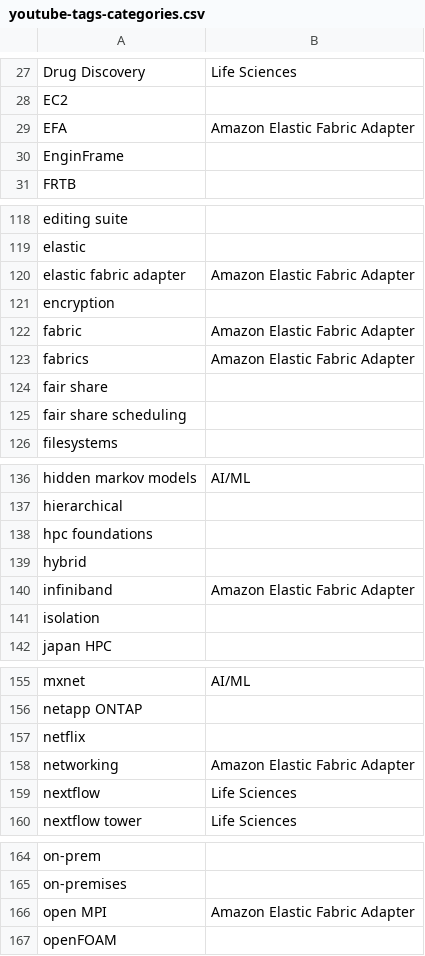
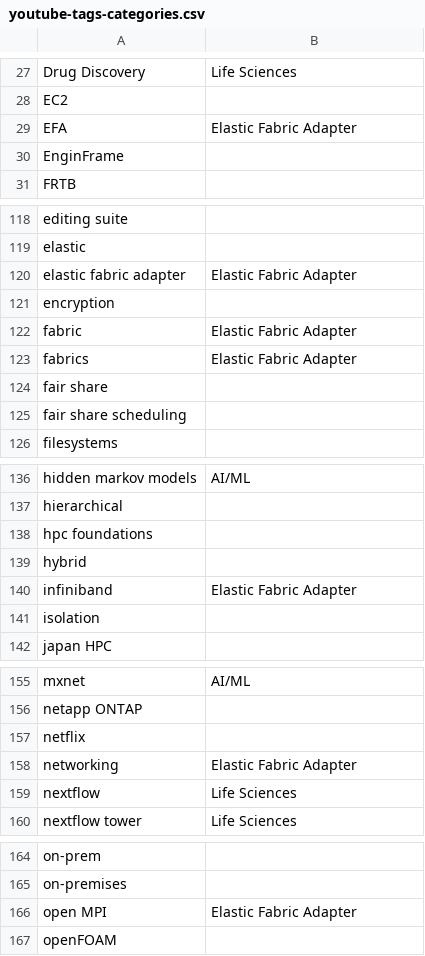
Before and after one commit to hpc-dr/day1hpc.github.io, a CSV file: scripts/youtube-tags-categories.csv, drawn as a sheet; only a part is shown, gaps mark what is left out.

Commit message:
Rework Youtube import to use 'Elastic Fabric Adapter' tag

```diff
--- a/scripts/youtube-tags-categories.csv
+++ b/scripts/youtube-tags-categories.csv
@@ -28,3 +28,3 @@ Drug Discovery,Life Sciences
 EC2,
-EFA,Amazon Elastic Fabric Adapter
+EFA,Elastic Fabric Adapter
 EnginFrame,
@@ -119,6 +119,6 @@ editing suite,
 elastic,
-elastic fabric adapter,Amazon Elastic Fabric Adapter
+elastic fabric adapter,Elastic Fabric Adapter
 encryption,
-fabric,Amazon Elastic Fabric Adapter
-fabrics,Amazon Elastic Fabric Adapter
+fabric,Elastic Fabric Adapter
+fabrics,Elastic Fabric Adapter
 fair share,
@@ -139,3 +139,3 @@ hpc foundations,
 hybrid,
-infiniband,Amazon Elastic Fabric Adapter
+infiniband,Elastic Fabric Adapter
 isolation,
@@ -157,3 +157,3 @@ netapp ONTAP,
 netflix,
-networking,Amazon Elastic Fabric Adapter
+networking,Elastic Fabric Adapter
 nextflow,Life Sciences
@@ -165,3 +165,3 @@ on-prem,
 on-premises,
-open MPI,Amazon Elastic Fabric Adapter
+open MPI,Elastic Fabric Adapter
 openFOAM,
```
Also changed, not shown: 2 other files.
